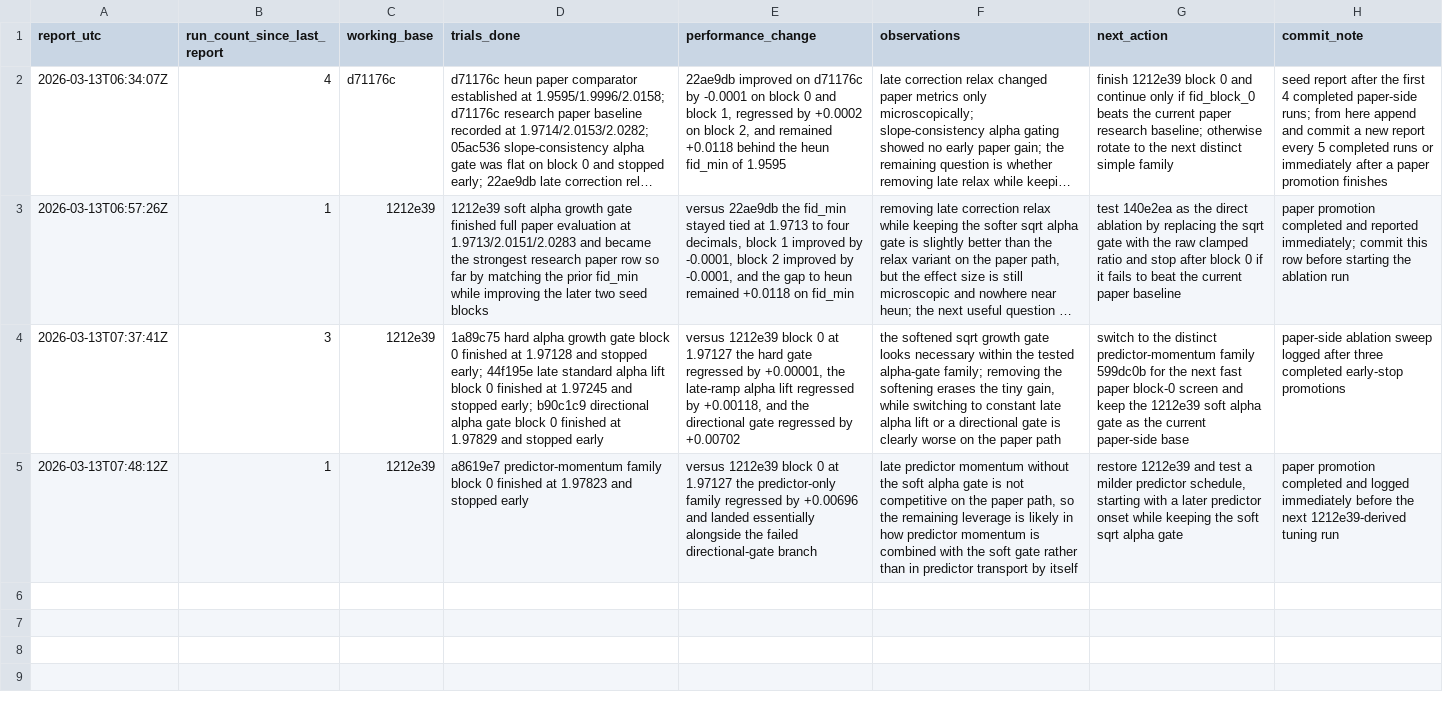
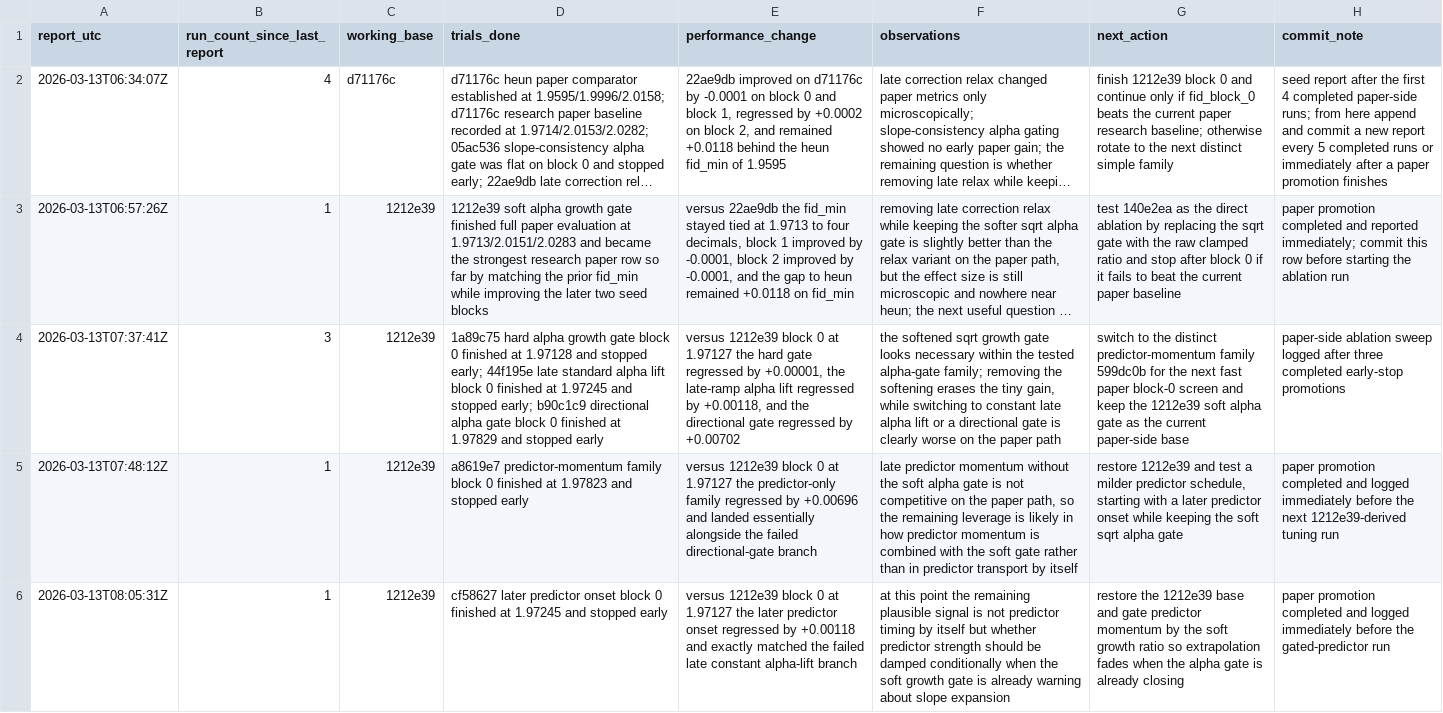
Before and after one commit to Colanora/improved-edm, a TSV file: experiment_reports.tsv, drawn as a sheet; long unchanged cells end in …; the diff names each change by its address in the sheet, - before the commit and + after, or states it on an @@ line.

```diff
--- a/experiment_reports.tsv
+++ b/experiment_reports.tsv
+row 6: 2026-03-13T08:05:31Z | 1 | 1212e39 | cf58627 later predictor onset block 0 finished at 1.97245 and stopped early | versus 1212e39 block 0 at 1.97127 the later predictor onset regressed by +0.00118 and exactly matched the failed late constant alpha-lift branch | at this point the remaining plausible signal is not predictor timing by itself but whether predictor strength should be damped conditionally when the soft growth gate is already warning about slope expansion | restore the 1212e39 base and gate predictor momentum by the soft growth ratio so extrapolation fades when the alpha gate is already closing | paper promotion completed and logged immediately before the gated-predictor run
```
